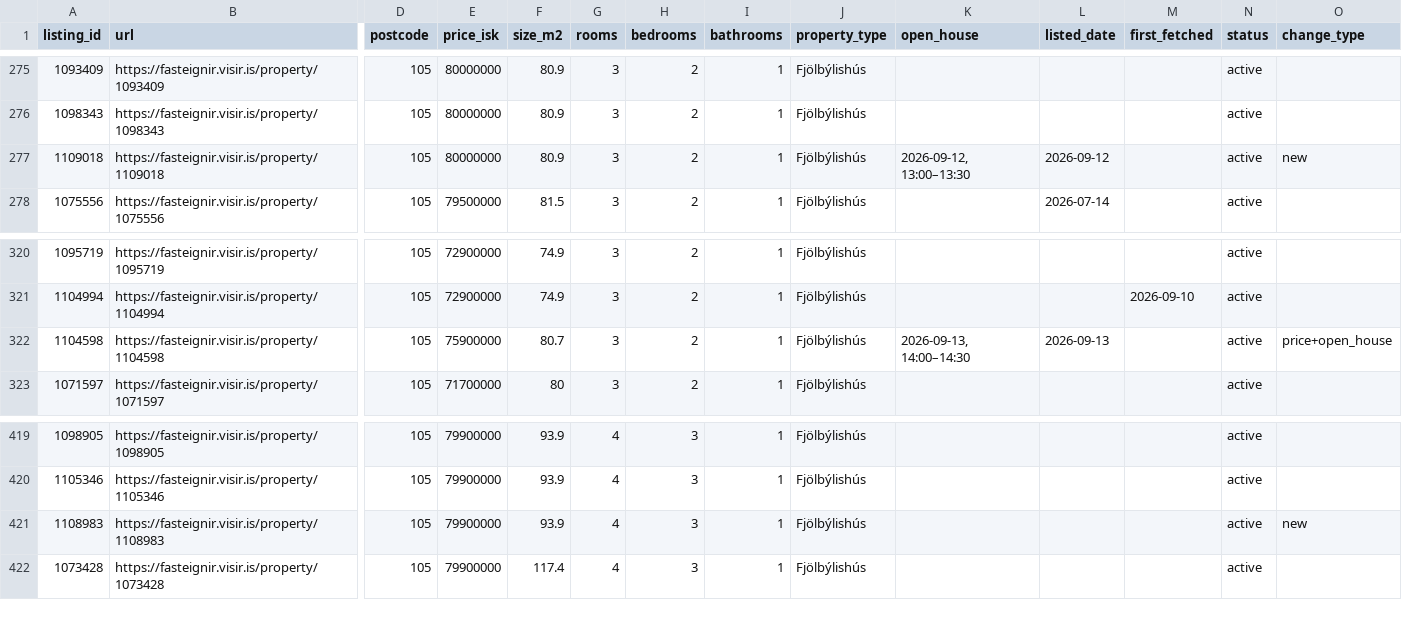
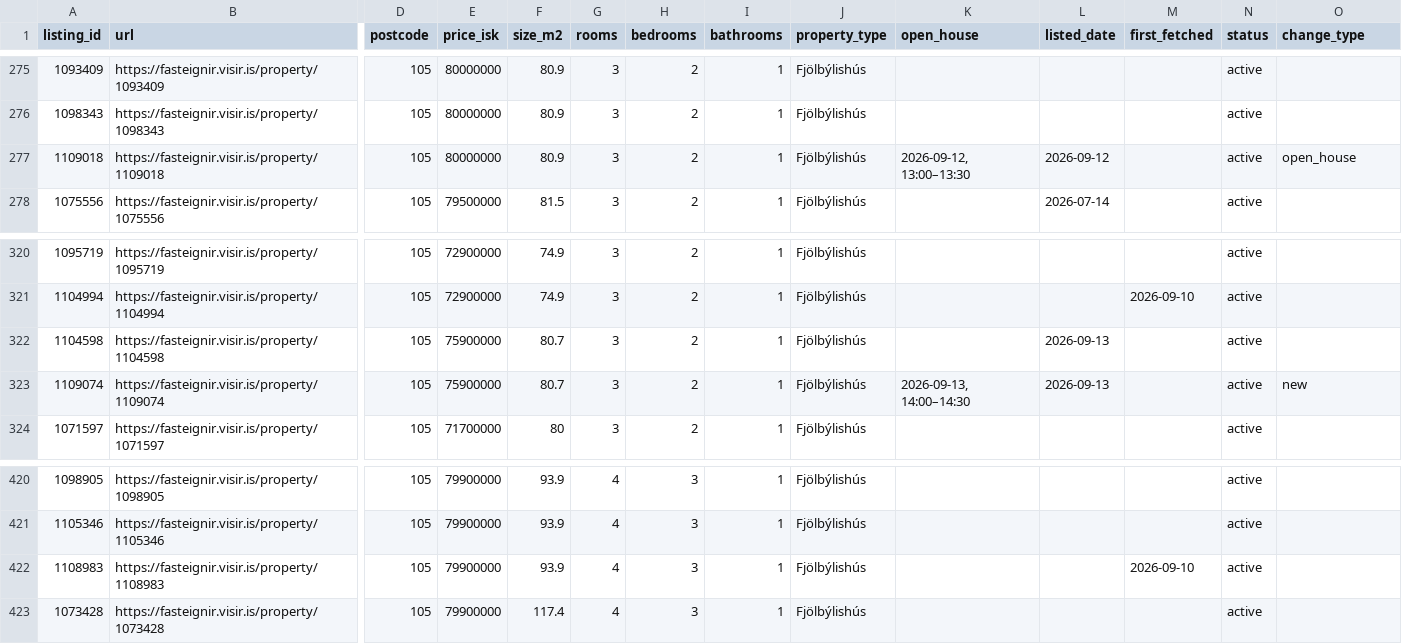
Before and after one commit to alruts/fasteignir-listing-monitor, a CSV file: data/listings.csv, drawn as a sheet; only a part is shown, gaps mark what is left out; addresses are those after the commit; rows hold the shown columns only; the diff names each change by its address in the sheet, - before the commit and + after, or states it on an @@ line.

Commit message:
Update house listings

```diff
--- a/data/listings.csv
+++ b/data/listings.csv
-O277 (change_type): new
+O277 (change_type): open_house
-K322 (open_house): 2026-09-13, 14:00–14:30
+K322 (open_house): (empty)
-O322 (change_type): price+open_house
+O322 (change_type): (empty)
+row 323: 1109074 | https://fasteignir.visir.is/property/1109074 | 105 | 75900000 | 80.7 | 3 | 2 | 1 | Fjölbýlishús | 2026-09-13, 14:00–14:30 | 2026-09-13 |  | active | new
-M422 (first_fetched): (empty)
+M422 (first_fetched): 2026-09-10
-O422 (change_type): new
+O422 (change_type): (empty)
```
Also changed, not shown: 2 other files.
